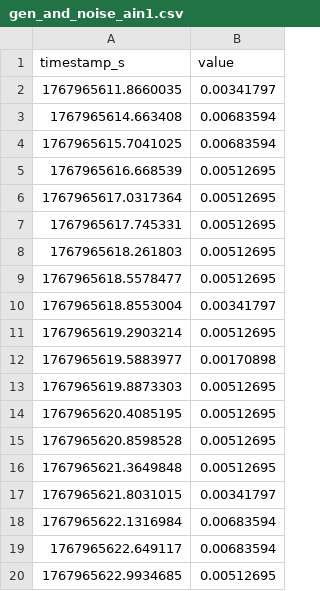
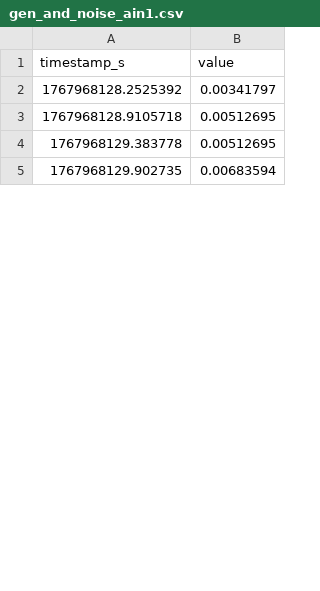
Before and after one commit to SpiliosD/tdlas, a CSV file: redpitaya_testbed/rp_capture/gen_and_noise_ain1.csv, drawn as a sheet; only a part is shown; the diff covers the shown part only.

```diff
--- a/redpitaya_testbed/rp_capture/gen_and_noise_ain1.csv
+++ b/redpitaya_testbed/rp_capture/gen_and_noise_ain1.csv
@@ -1,20 +1,5 @@
 timestamp_s,value
-1767965611.8660035,0.00341797
-1767965614.663408,0.00683594
-1767965615.7041025,0.00683594
-1767965616.668539,0.00512695
-1767965617.0317364,0.00512695
-1767965617.745331,0.00512695
-1767965618.261803,0.00512695
-1767965618.5578477,0.00512695
-1767965618.8553004,0.00341797
-1767965619.2903214,0.00512695
-1767965619.5883977,0.00170898
-1767965619.8873303,0.00512695
-1767965620.4085195,0.00512695
-1767965620.8598528,0.00512695
-1767965621.3649848,0.00512695
-1767965621.8031015,0.00341797
-1767965622.1316984,0.00683594
-1767965622.649117,0.00683594
-1767965622.9934685,0.00512695
+1767968128.2525392,0.00341797
+1767968128.9105718,0.00512695
+1767968129.383778,0.00512695
+1767968129.902735,0.00683594
```
Also changed, not shown: 10 added rows, 43 removed rows and 8 edited cells elsewhere in this file, redpitaya_testbed/rp_capture/gen_and_noise_ain0.csv, 6 other files.
